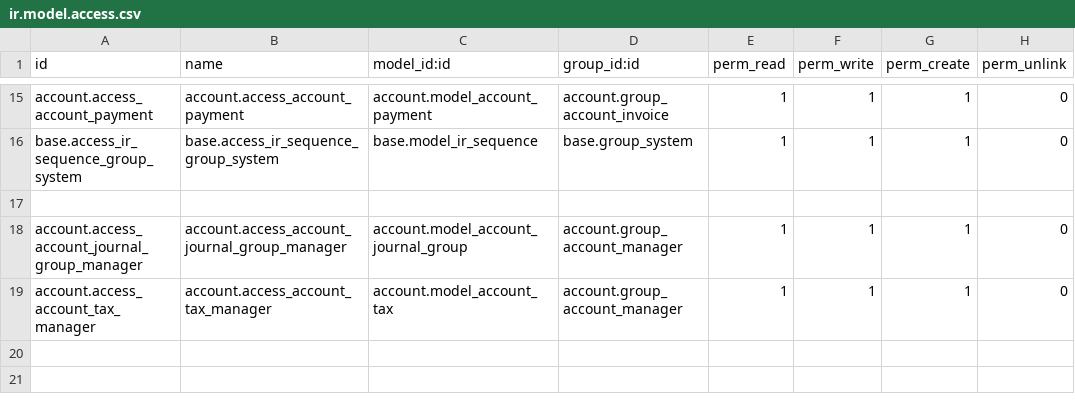
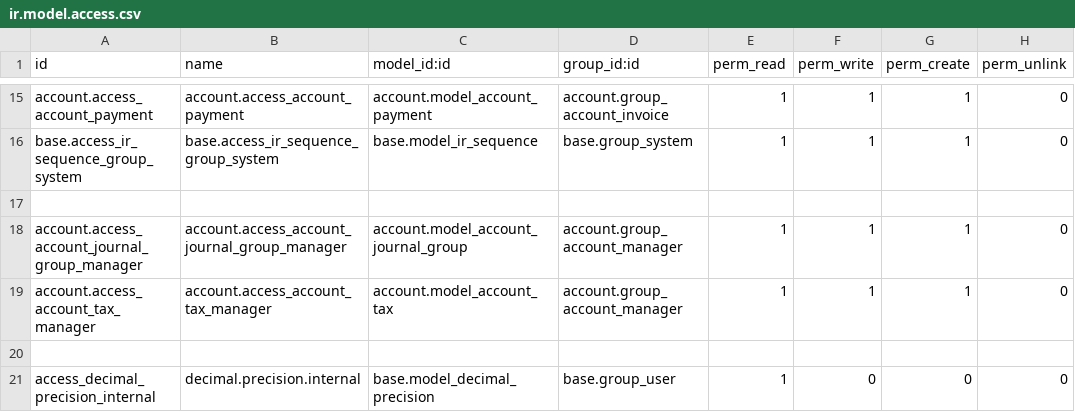
Before and after one commit to binaural-dev/odoo-venezuela, a CSV file: l10n_ve_accountant/security/ir.model.access.csv, drawn as a sheet; only a part is shown, gaps mark what is left out; the diff names each change by its address in the sheet, - before the commit and + after, or states it on an @@ line.

Commit message:
FIX#12702 Add read permission to decimal precision
Se otorga permiso de lectura al grupo base.group_user para el modelo decimal.precision. Esto evita errores de acceso (AccessError) cuando usuarios que no son administradores realizan operaciones que requieren el redondeo de decimales o la visualización de campos numéricos en la interfaz

Ticket: https://binaural.odoo.com/odoo/my-tickets/12702

```diff
--- a/l10n_ve_accountant/security/ir.model.access.csv
+++ b/l10n_ve_accountant/security/ir.model.access.csv
+row 20: (empty)
+row 21: access_decimal_precision_internal | decimal.precision.internal | base.model_decimal_precision | base.group_user | 1 | 0 | 0 | 0
```
Also changed, not shown: 1 other file.
